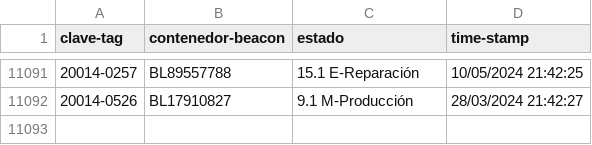
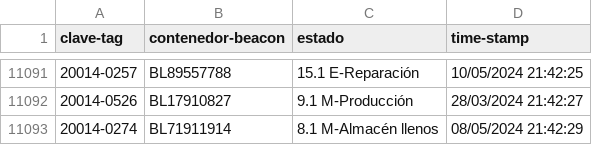
Before and after one commit to JavierNavaridasM/SmartContainerAUTO, a CSV file: DatosBLEAzure.csv, drawn as a sheet; only a part is shown, gaps mark what is left out.

```diff
--- a/DatosBLEAzure.csv
+++ b/DatosBLEAzure.csv
@@ -11092 +11092,2 @@ clave-tag,contenedor-beacon,estado,time-stamp
 20014-0526,BL17910827,9.1 M-Producción,28/03/2024 21:42:27
+20014-0274,BL71911914,8.1 M-Almacén llenos,08/05/2024 21:42:29
```
Also changed, not shown: 1 other file.
